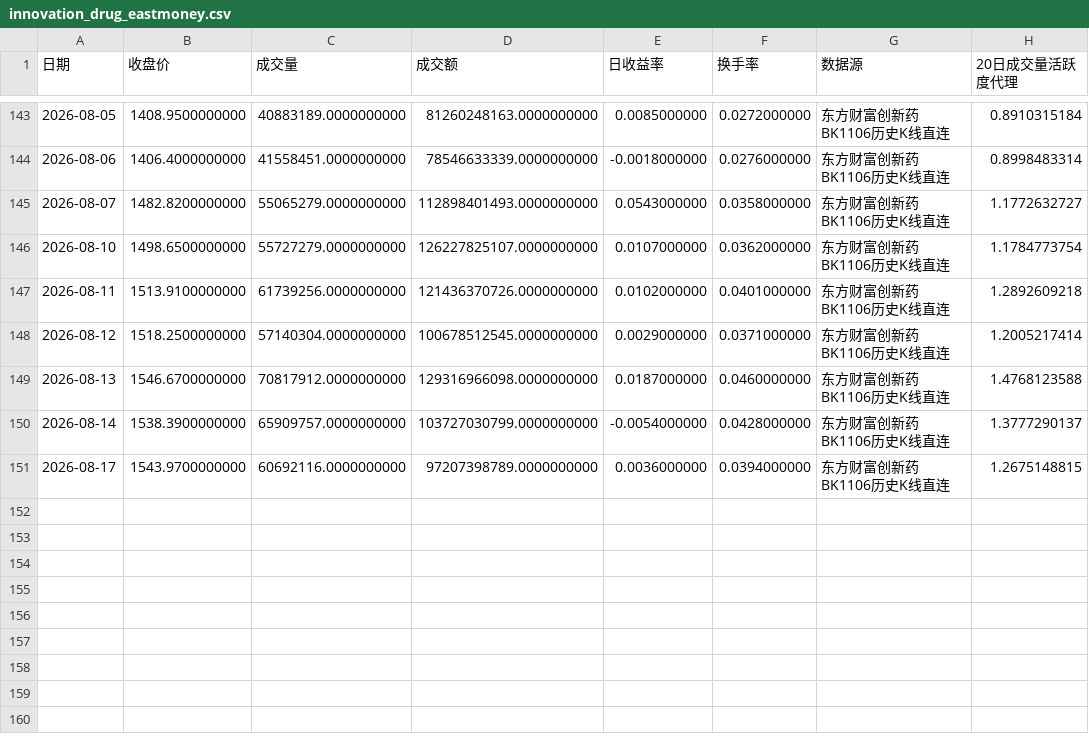
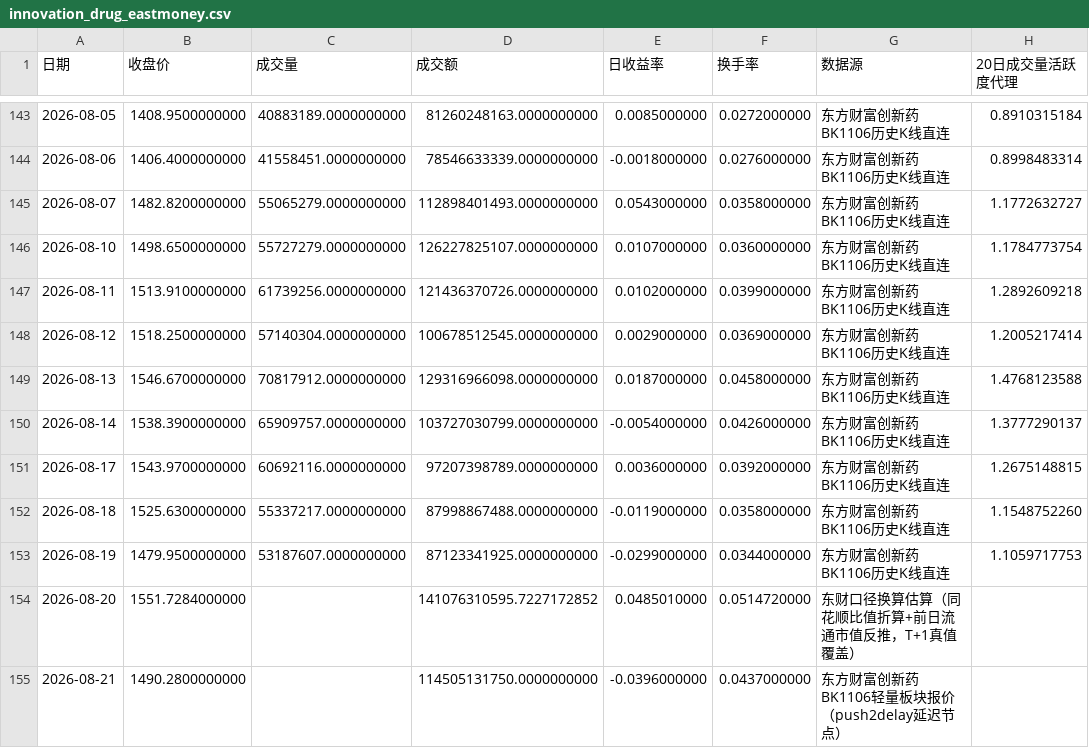
Before and after one commit to wuxingyuenan5-lgtm/vibe_research, a CSV file: market-monitor/data/history/innovation_drug_eastmoney.csv, drawn as a sheet; only a part is shown, gaps mark what is left out.

Commit message:
fix: 东财行情节点统一改用 push2delay（push2/91.push2/push2his 即时节点被风控拒连，延迟节点收盘后数据定型可用）；创新药 08-20/08-21 补齐换手率与成交额占比（08-21 东财真值 4.37%、08-20 东财口径换算 5.17%）；新增 backfill_innovation_live 同花顺历史兜底；百亿成交矩阵加当日合计行；删 Choice微盘/中证商品指数遗留

```diff
--- a/market-monitor/data/history/innovation_drug_eastmoney.csv
+++ b/market-monitor/data/history/innovation_drug_eastmoney.csv
@@ -145,7 +145,11 @@
 2026-08-07,1482.8200000000,55065279.0000000000,112898401493.0000000000,0.0543000000,0.0358000000,东方财富创新药BK1106历史K线直连,1.1772632727
-2026-08-10,1498.6500000000,55727279.0000000000,126227825107.0000000000,0.0107000000,0.0362000000,东方财富创新药BK1106历史K线直连,1.1784773754
-2026-08-11,1513.9100000000,61739256.0000000000,121436370726.0000000000,0.0102000000,0.0401000000,东方财富创新药BK1106历史K线直连,1.2892609218
-2026-08-12,1518.2500000000,57140304.0000000000,100678512545.0000000000,0.0029000000,0.0371000000,东方财富创新药BK1106历史K线直连,1.2005217414
-2026-08-13,1546.6700000000,70817912.0000000000,129316966098.0000000000,0.0187000000,0.0460000000,东方财富创新药BK1106历史K线直连,1.4768123588
-2026-08-14,1538.3900000000,65909757.0000000000,103727030799.0000000000,-0.0054000000,0.0428000000,东方财富创新药BK1106历史K线直连,1.3777290137
-2026-08-17,1543.9700000000,60692116.0000000000,97207398789.0000000000,0.0036000000,0.0394000000,东方财富创新药BK1106历史K线直连,1.2675148815
+2026-08-10,1498.6500000000,55727279.0000000000,126227825107.0000000000,0.0107000000,0.0360000000,东方财富创新药BK1106历史K线直连,1.1784773754
+2026-08-11,1513.9100000000,61739256.0000000000,121436370726.0000000000,0.0102000000,0.0399000000,东方财富创新药BK1106历史K线直连,1.2892609218
+2026-08-12,1518.2500000000,57140304.0000000000,100678512545.0000000000,0.0029000000,0.0369000000,东方财富创新药BK1106历史K线直连,1.2005217414
+2026-08-13,1546.6700000000,70817912.0000000000,129316966098.0000000000,0.0187000000,0.0458000000,东方财富创新药BK1106历史K线直连,1.4768123588
+2026-08-14,1538.3900000000,65909757.0000000000,103727030799.0000000000,-0.0054000000,0.0426000000,东方财富创新药BK1106历史K线直连,1.3777290137
+2026-08-17,1543.9700000000,60692116.0000000000,97207398789.0000000000,0.0036000000,0.0392000000,东方财富创新药BK1106历史K线直连,1.2675148815
+2026-08-18,1525.6300000000,55337217.0000000000,87998867488.0000000000,-0.0119000000,0.0358000000,东方财富创新药BK1106历史K线直连,1.1548752260
+2026-08-19,1479.9500000000,53187607.0000000000,87123341925.0000000000,-0.0299000000,0.0344000000,东方财富创新药BK1106历史K线直连,1.1059717753
+2026-08-20,1551.7284000000,,141076310595.7227172852,0.0485010000,0.0514720000,东财口径换算估算（同花顺比值折算+前日流通市值反推，T+1真值覆盖）,
+2026-08-21,1490.2800000000,,114505131750.0000000000,-0.0396000000,0.0437000000,东方财富创新药BK1106轻量板块报价（push2delay延迟节点）,
```
Also changed, not shown: 9 other files.
